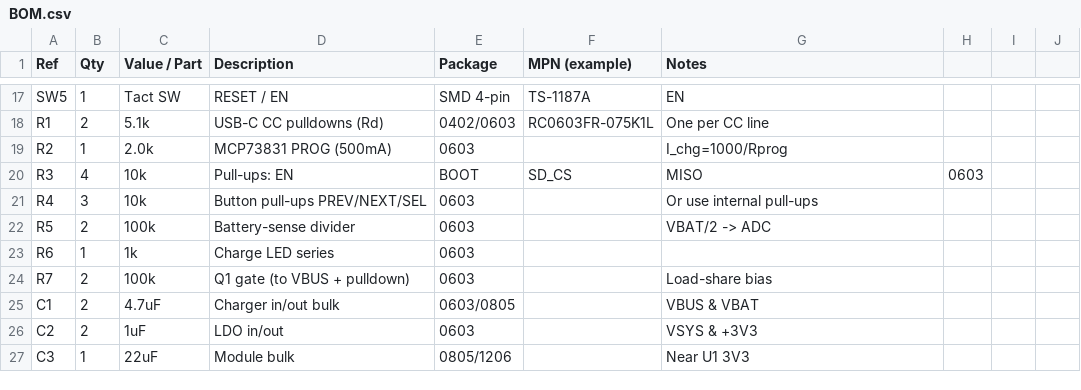
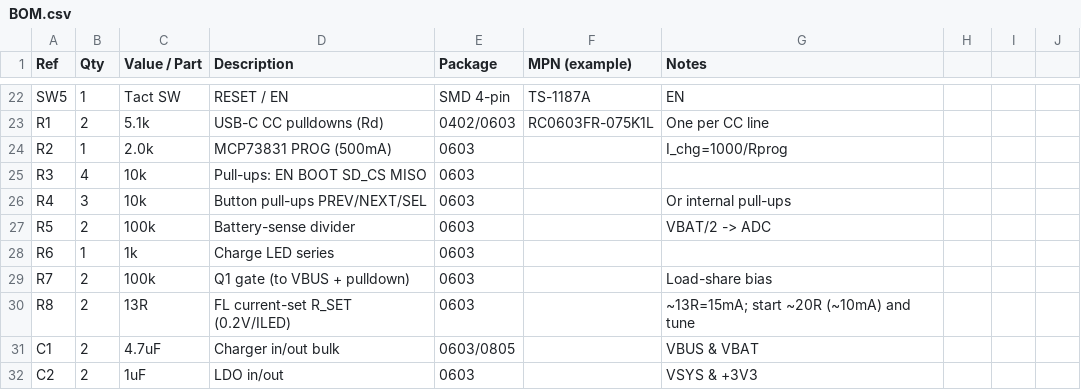
Before and after one commit to Craft-Code-Systems/mini-ereader, a CSV file: hardware/BOM.csv, drawn as a sheet; only a part is shown, gaps mark what is left out; the shorter side is filled out with more unchanged rows; the diff covers the shown part only.

```diff
--- a/hardware/BOM.csv
+++ b/hardware/BOM.csv
@@ -19,4 +24,4 @@ R1,2,5.1k,USB-C CC pulldowns (Rd),0402/0603,RC0603FR-075K1L,One per CC line
 R2,1,2.0k,MCP73831 PROG (500mA),0603,,I_chg=1000/Rprog
-R3,4,10k,Pull-ups: EN, BOOT, SD_CS, MISO,0603,,
-R4,3,10k,Button pull-ups PREV/NEXT/SEL,0603,,Or use internal pull-ups
+R3,4,10k,Pull-ups: EN BOOT SD_CS MISO,0603,,
+R4,3,10k,Button pull-ups PREV/NEXT/SEL,0603,,Or internal pull-ups
 R5,2,100k,Battery-sense divider,0603,,VBAT/2 -> ADC
@@ -24,2 +29,3 @@ R6,1,1k,Charge LED series,0603,,
 R7,2,100k,Q1 gate (to VBUS + pulldown),0603,,Load-share bias
+R8,2,13R,FL current-set R_SET (0.2V/ILED),0603,,~13R=15mA; start ~20R (~10mA) and tune
 C1,2,4.7uF,Charger in/out bulk,0603/0805,,VBUS & VBAT
```
Also changed, not shown: 8 added rows, 1 removed row and 6 edited cells elsewhere in this file, 21 other files.
